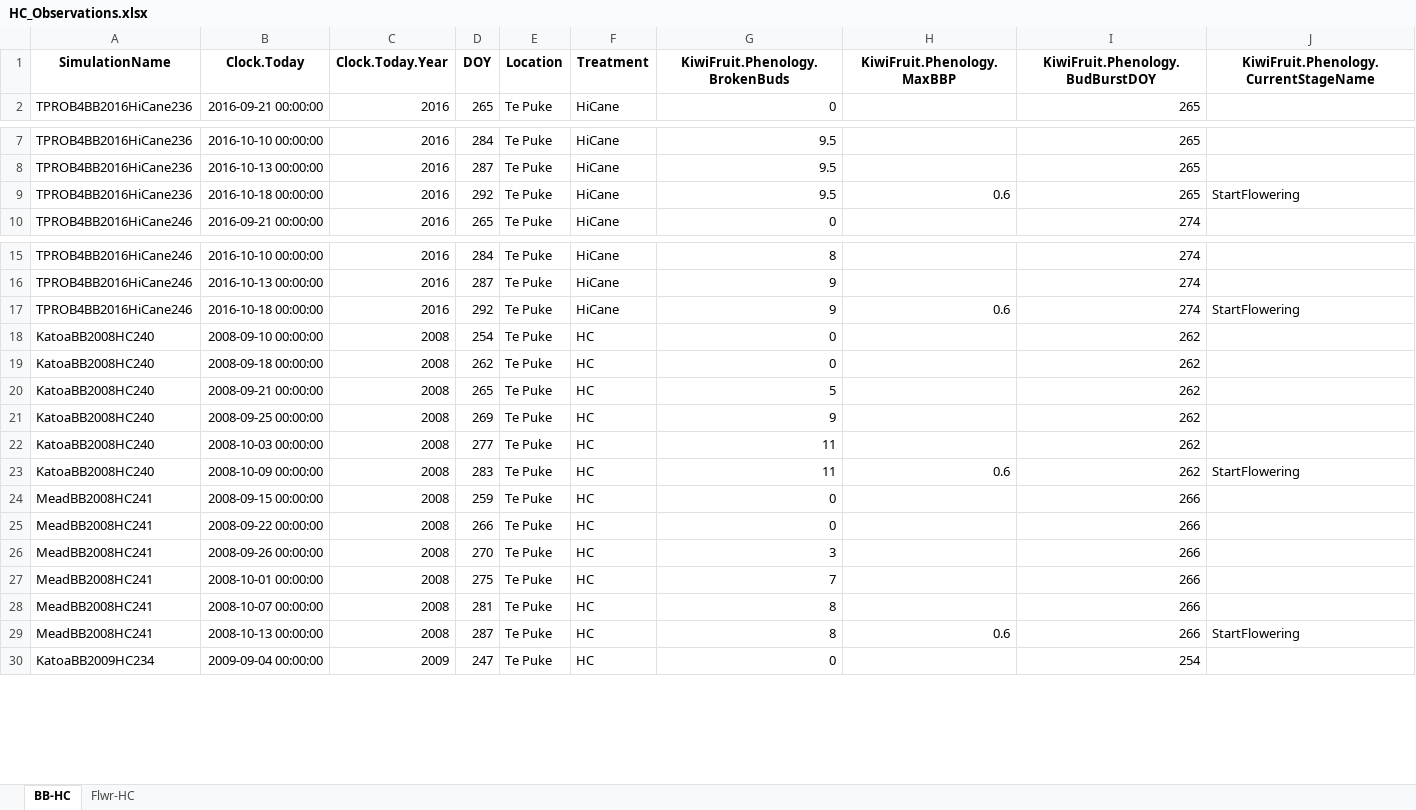
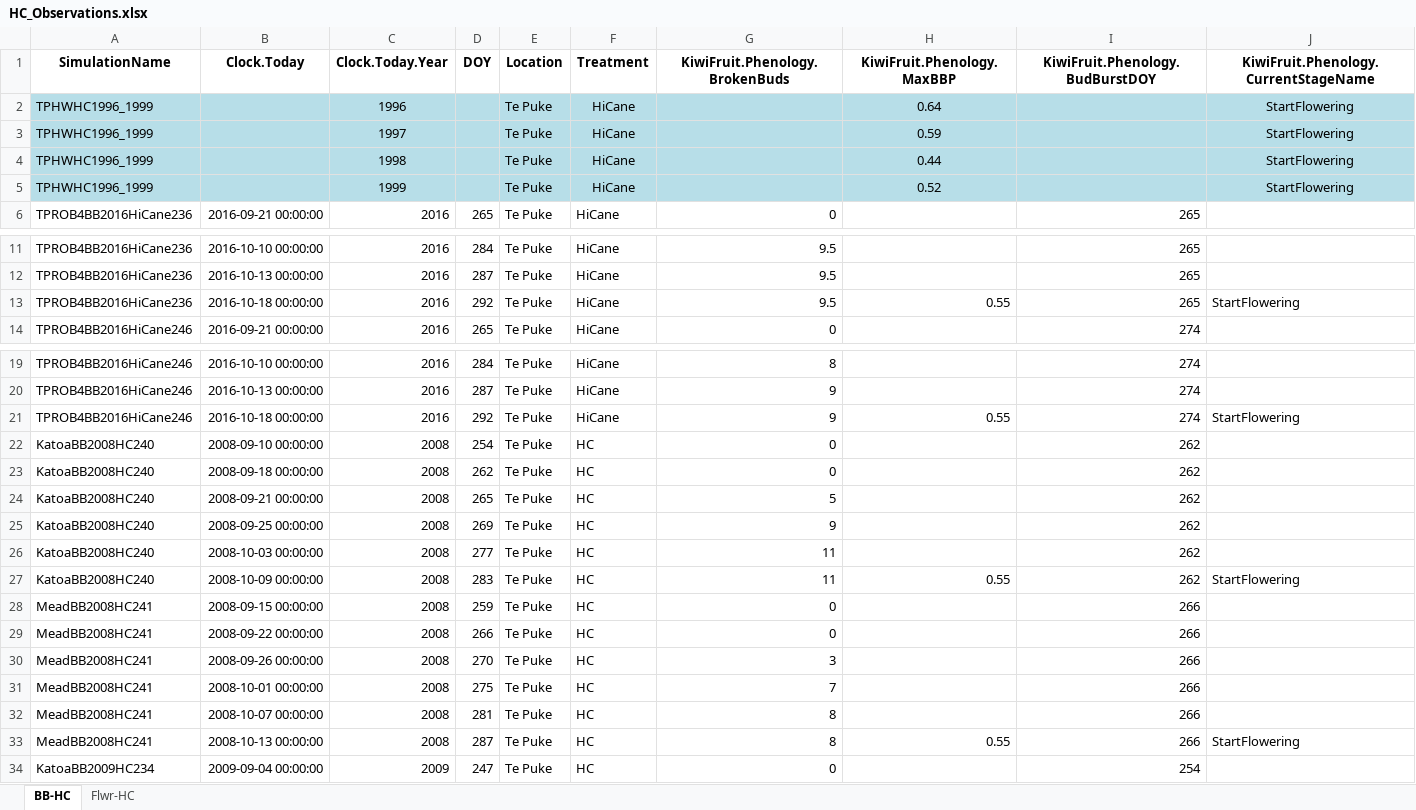
Before and after one commit to Nilo-O-o/ApsimX, an Excel workbook: Prototypes/KiwiFruit/HC_Observations.xlsx, sheet BB-HC, drawn as a sheet; only a part is shown, gaps mark what is left out; values as stored, in another font and other column widths than the file's, no borders; addresses are those after the commit; the diff covers the shown part only; the diff names each change by its address in the sheet, - before the commit and + after, or states it on an @@ line.

```diff
--- a/Prototypes/KiwiFruit/HC_Observations.xlsx (sheet BB-HC)
+++ b/Prototypes/KiwiFruit/HC_Observations.xlsx (sheet BB-HC)
+row 2: TPHWHC1996_1999 |  | 1996 |  | Te Puke | HiCane |  | 0.64 |  | StartFlowering
+row 3: TPHWHC1996_1999 |  | 1997 |  | Te Puke | HiCane |  | 0.59 |  | StartFlowering
+row 4: TPHWHC1996_1999 |  | 1998 |  | Te Puke | HiCane |  | 0.44 |  | StartFlowering
+row 5: TPHWHC1996_1999 |  | 1999 |  | Te Puke | HiCane |  | 0.52 |  | StartFlowering
-H13 (KiwiFruit.Phenology.MaxBBP): 0.6
+H13 (KiwiFruit.Phenology.MaxBBP): 0.55
-H21 (KiwiFruit.Phenology.MaxBBP): 0.6
+H21 (KiwiFruit.Phenology.MaxBBP): 0.55
-H27 (KiwiFruit.Phenology.MaxBBP): 0.6
+H27 (KiwiFruit.Phenology.MaxBBP): 0.55
-H33 (KiwiFruit.Phenology.MaxBBP): 0.6
+H33 (KiwiFruit.Phenology.MaxBBP): 0.55
```
Also changed, not shown: 36 edited cells elsewhere in this sheet, Prototypes/KiwiFruit/ObservAll.xlsx.
